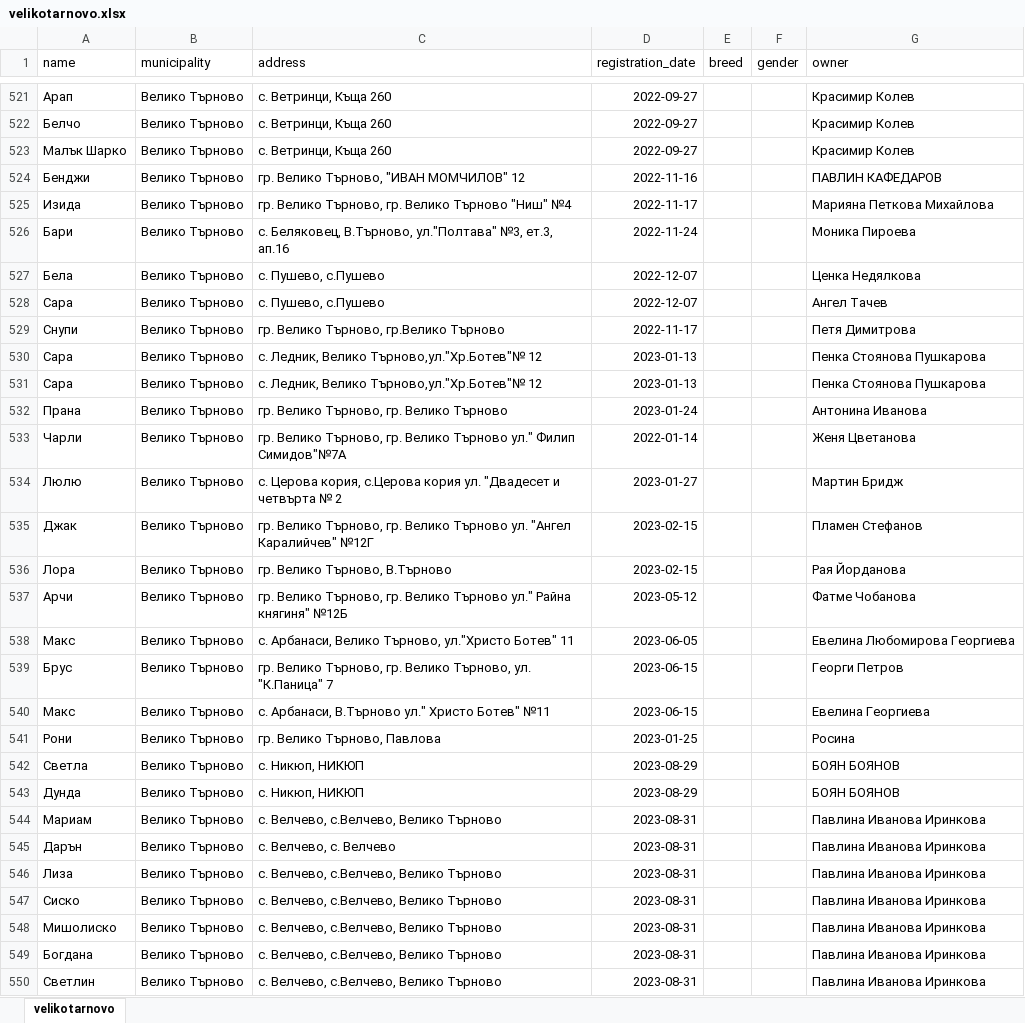
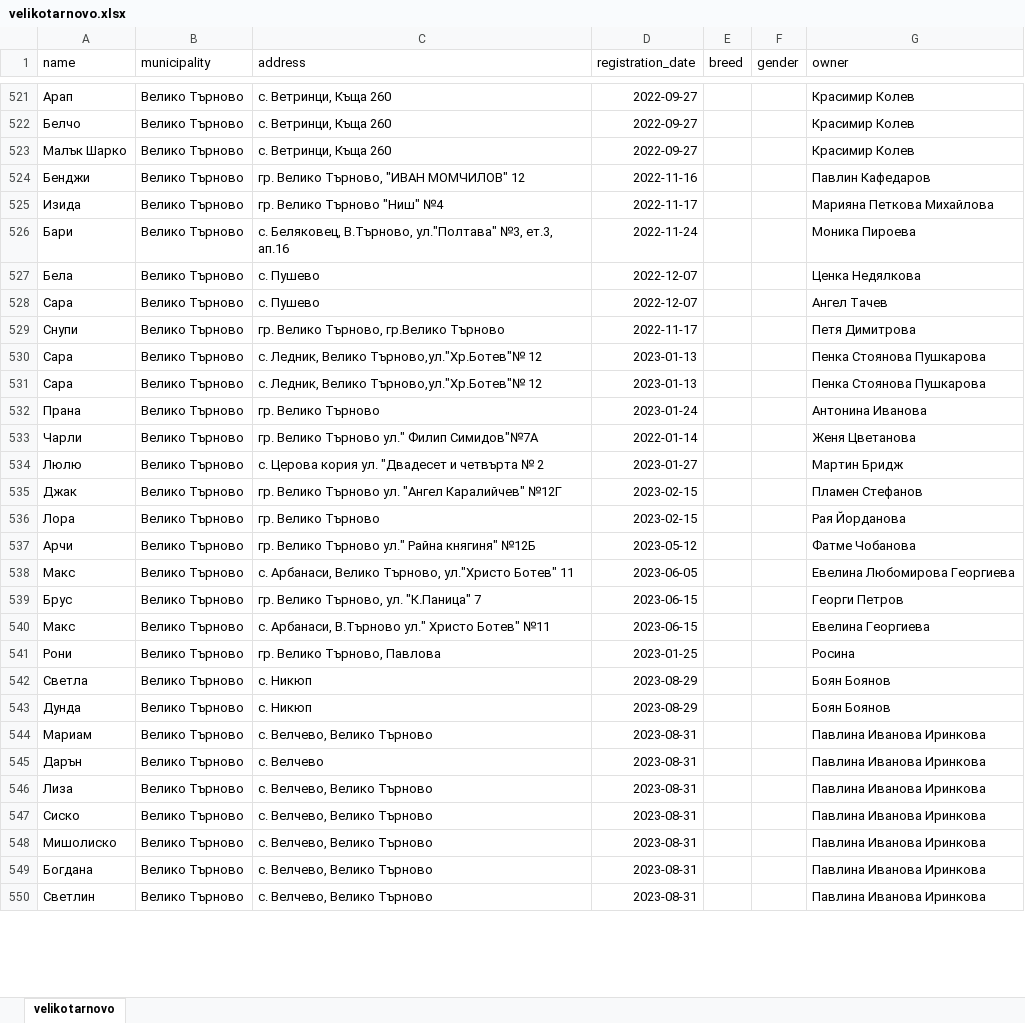
Before and after one commit to kmm2506/DogNames, an Excel workbook: data/xlsx/velikotarnovo.xlsx, sheet velikotarnovo, drawn as a sheet; only a part is shown, gaps mark what is left out; values as stored, in another font and other column widths than the file's, no borders; the diff covers the shown part only; the diff names each change by its address in the sheet, - before the commit and + after, or states it on an @@ line.

```diff
--- a/data/xlsx/velikotarnovo.xlsx (sheet velikotarnovo)
+++ b/data/xlsx/velikotarnovo.xlsx (sheet velikotarnovo)
-G524 (owner): ПАВЛИН КАФЕДАРОВ
+G524 (owner): Павлин Кафедаров
-C525 (address): гр. Велико Търново, гр. Велико Търново "Ниш" №4
+C525 (address): гр. Велико Търново "Ниш" №4
-C527:C528 (address): с. Пушево, с.Пушево
+C527:C528 (address): с. Пушево
-C532 (address): гр. Велико Търново, гр. Велико Търново
+C532 (address): гр. Велико Търново
-C533 (address): гр. Велико Търново, гр. Велико Търново ул."…
+C533 (address): гр. Велико Търново ул."…
-C534 (address): с. Церова кория, с.Церова кория ул.…
+C534 (address): с. Церова кория ул.…
-C535 (address): гр. Велико Търново, гр. Велико Търново ул.…
+C535 (address): гр. Велико Търново ул.…
-C536 (address): гр. Велико Търново, В.Търново
+C536 (address): гр. Велико Търново
-C537 (address): гр. Велико Търново, гр. Велико Търново ул."…
+C537 (address): гр. Велико Търново ул."…
-C539 (address): …Велико Търново, гр. Велико Търново, ул. "К.Паница"…
+C539 (address): …Велико Търново, ул. "К.Паница"…
-C542:C543 (address): с. Никюп, НИКЮП
+C542:C543 (address): с. Никюп
-G542:G543 (owner): БОЯН БОЯНОВ
+G542:G543 (owner): Боян Боянов
-C544 (address): с. Велчево, с.Велчево, Велико Търново
+C544 (address): с. Велчево, Велико Търново
-C545 (address): с. Велчево, с. Велчево
+C545 (address): с. Велчево
-C546:C550 (address): с. Велчево, с.Велчево, Велико Търново
+C546:C550 (address): с. Велчево, Велико Търново
```
Also changed, not shown: 659 edited cells elsewhere in this sheet, data/xlsx/pazardzhik.xlsx, data/xlsx/pleven.xlsx, 16 other files.
